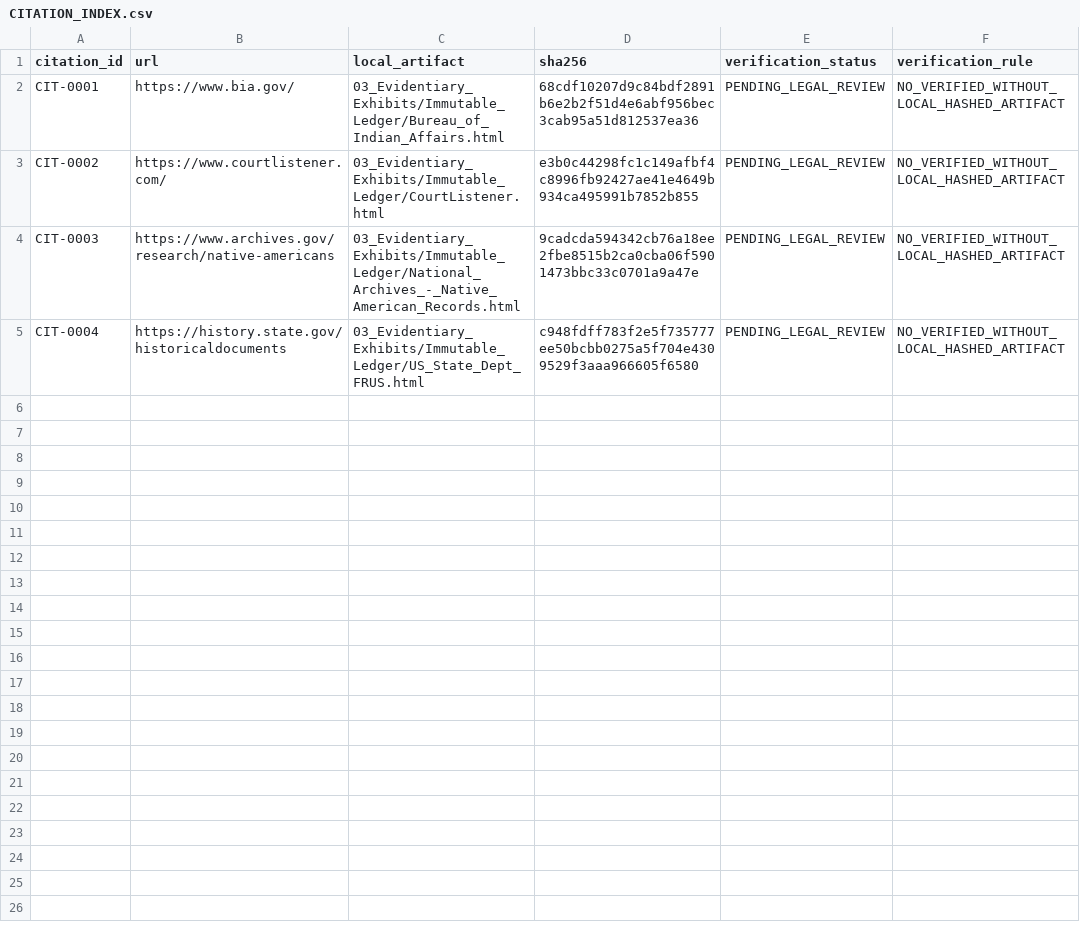
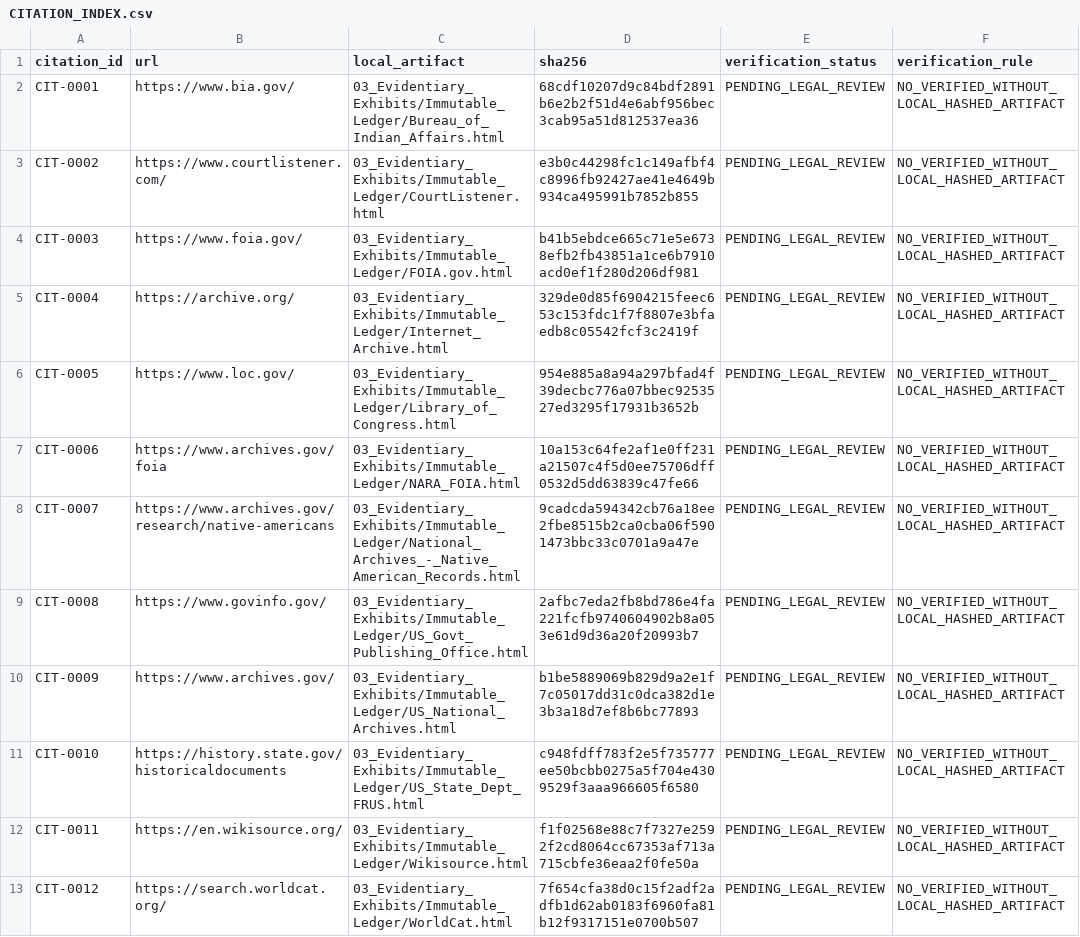
Before and after one commit to GlobalRestitutionAlliance/turtle-island-us-ak-sunaq-tribe-of-kodiak-master-litigation, a CSV file: 03_Evidentiary_Exhibits/CITATION_INDEX.csv, drawn as a sheet.

Commit message:
Batch 2b: harvest expanded sources, citations, manifests

```diff
--- a/03_Evidentiary_Exhibits/CITATION_INDEX.csv
+++ b/03_Evidentiary_Exhibits/CITATION_INDEX.csv
@@ -3,3 +3,11 @@ CIT-0001,https://www.bia.gov/,03_Evidentiary_Exhibits/Immutable_Ledger/Bureau_of
 CIT-0002,https://www.courtlistener.com/,03_Evidentiary_Exhibits/Immutable_Ledger/CourtListener.html,e3b0c44298fc1c149afbf4c8996fb92427ae41e4649b934ca495991b7852b855,PENDING_LEGAL_REVIEW,NO_VERIFIED_WITHOUT_LOCAL_HASHED_ARTIFACT
-CIT-0003,https://www.archives.gov/research/native-americans,03_Evidentiary_Exhibits/Immutable_Ledger/National_Archives_-_Native_American_Records.html,9cadcda594342cb76a18ee2fbe8515b2ca0cba06f5901473bbc33c0701a9a47e,PENDING_LEGAL_REVIEW,NO_VERIFIED_WITHOUT_LOCAL_HASHED_ARTIFACT
-CIT-0004,https://history.state.gov/historicaldocuments,03_Evidentiary_Exhibits/Immutable_Ledger/US_State_Dept_FRUS.html,c948fdff783f2e5f735777ee50bcbb0275a5f704e4309529f3aaa966605f6580,PENDING_LEGAL_REVIEW,NO_VERIFIED_WITHOUT_LOCAL_HASHED_ARTIFACT
+CIT-0003,https://www.foia.gov/,03_Evidentiary_Exhibits/Immutable_Ledger/FOIA.gov.html,b41b5ebdce665c71e5e6738efb2fb43851a1ce6b7910acd0ef1f280d206df981,PENDING_LEGAL_REVIEW,NO_VERIFIED_WITHOUT_LOCAL_HASHED_ARTIFACT
+CIT-0004,https://archive.org/,03_Evidentiary_Exhibits/Immutable_Ledger/Internet_Archive.html,329de0d85f6904215feec653c153fdc1f7f8807e3bfaedb8c05542fcf3c2419f,PENDING_LEGAL_REVIEW,NO_VERIFIED_WITHOUT_LOCAL_HASHED_ARTIFACT
+CIT-0005,https://www.loc.gov/,03_Evidentiary_Exhibits/Immutable_Ledger/Library_of_Congress.html,954e885a8a94a297bfad4f39decbc776a07bbec9253527ed3295f17931b3652b,PENDING_LEGAL_REVIEW,NO_VERIFIED_WITHOUT_LOCAL_HASHED_ARTIFACT
+CIT-0006,https://www.archives.gov/foia,03_Evidentiary_Exhibits/Immutable_Ledger/NARA_FOIA.html,10a153c64fe2af1e0ff231a21507c4f5d0ee75706dff0532d5dd63839c47fe66,PENDING_LEGAL_REVIEW,NO_VERIFIED_WITHOUT_LOCAL_HASHED_ARTIFACT
+CIT-0007,https://www.archives.gov/research/native-americans,03_Evidentiary_Exhibits/Immutable_Ledger/National_Archives_-_Native_American_Records.html,9cadcda594342cb76a18ee2fbe8515b2ca0cba06f5901473bbc33c0701a9a47e,PENDING_LEGAL_REVIEW,NO_VERIFIED_WITHOUT_LOCAL_HASHED_ARTIFACT
+CIT-0008,https://www.govinfo.gov/,03_Evidentiary_Exhibits/Immutable_Ledger/US_Govt_Publishing_Office.html,2afbc7eda2fb8bd786e4fa221fcfb9740604902b8a053e61d9d36a20f20993b7,PENDING_LEGAL_REVIEW,NO_VERIFIED_WITHOUT_LOCAL_HASHED_ARTIFACT
+CIT-0009,https://www.archives.gov/,03_Evidentiary_Exhibits/Immutable_Ledger/US_National_Archives.html,b1be5889069b829d9a2e1f7c05017dd31c0dca382d1e3b3a18d7ef8b6bc77893,PENDING_LEGAL_REVIEW,NO_VERIFIED_WITHOUT_LOCAL_HASHED_ARTIFACT
+CIT-0010,https://history.state.gov/historicaldocuments,03_Evidentiary_Exhibits/Immutable_Ledger/US_State_Dept_FRUS.html,c948fdff783f2e5f735777ee50bcbb0275a5f704e4309529f3aaa966605f6580,PENDING_LEGAL_REVIEW,NO_VERIFIED_WITHOUT_LOCAL_HASHED_ARTIFACT
+CIT-0011,https://en.wikisource.org/,03_Evidentiary_Exhibits/Immutable_Ledger/Wikisource.html,f1f02568e88c7f7327e2592f2cd8064cc67353af713a715cbfe36eaa2f0fe50a,PENDING_LEGAL_REVIEW,NO_VERIFIED_WITHOUT_LOCAL_HASHED_ARTIFACT
+CIT-0012,https://search.worldcat.org/,03_Evidentiary_Exhibits/Immutable_Ledger/WorldCat.html,7f654cfa38d0c15f2adf2adfb1d62ab0183f6960fa81b12f9317151e0700b507,PENDING_LEGAL_REVIEW,NO_VERIFIED_WITHOUT_LOCAL_HASHED_ARTIFACT
```
Also changed, not shown: 32 other files.
